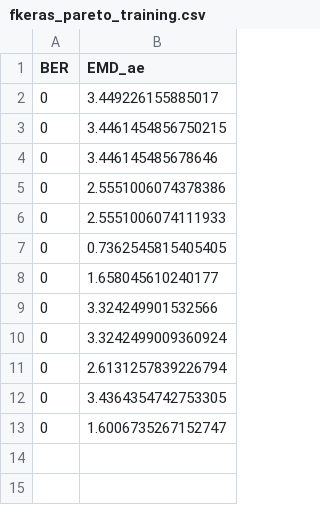
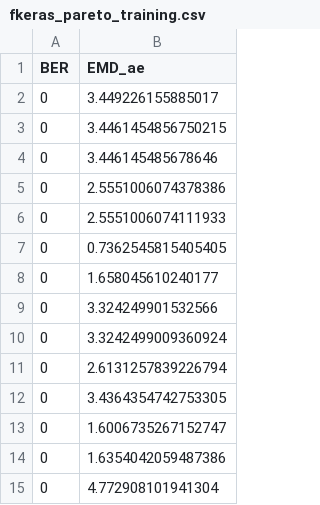
Before and after one commit to oliviaweng/fastml-science, a CSV file: sensor-data-compression/training/fkeras_pareto_training.csv, drawn as a sheet; the diff names each change by its address in the sheet, - before the commit and + after, or states it on an @@ line.

Commit message:
got hawq ilp working. trained small fkeras econ model. built qkeras version too.

```diff
--- a/sensor-data-compression/training/fkeras_pareto_training.csv
+++ b/sensor-data-compression/training/fkeras_pareto_training.csv
+row 14: 0 | 1.6354042059487386
+row 15: 0 | 4.772908101941304
```
Also changed, not shown: 53 other files.
